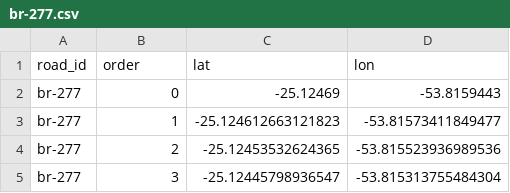
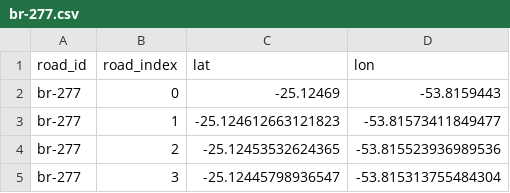
Before and after one commit to gefgu/controle-de-seguranca-motoristas, a CSV file: db/br-277.csv, drawn as a sheet; only a part is shown.

```diff
--- a/db/br-277.csv
+++ b/db/br-277.csv
@@ -1,2 +1,2 @@
-road_id,order,lat,lon
+road_id,road_index,lat,lon
 br-277,0,-25.12469,-53.8159443
```
Also changed, not shown: 4 other files.
